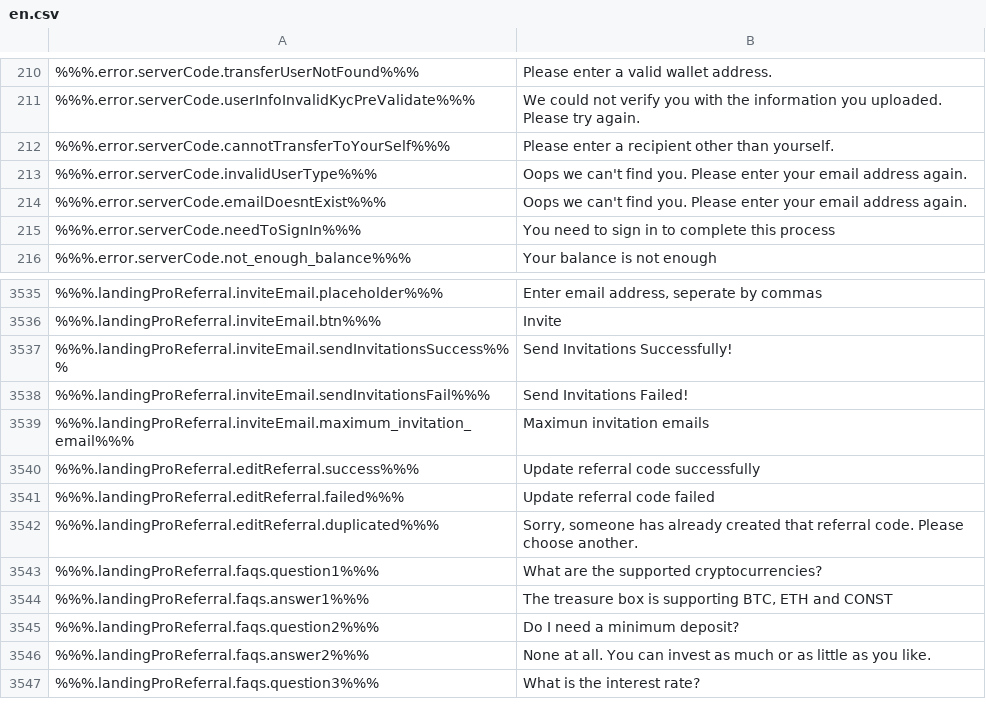
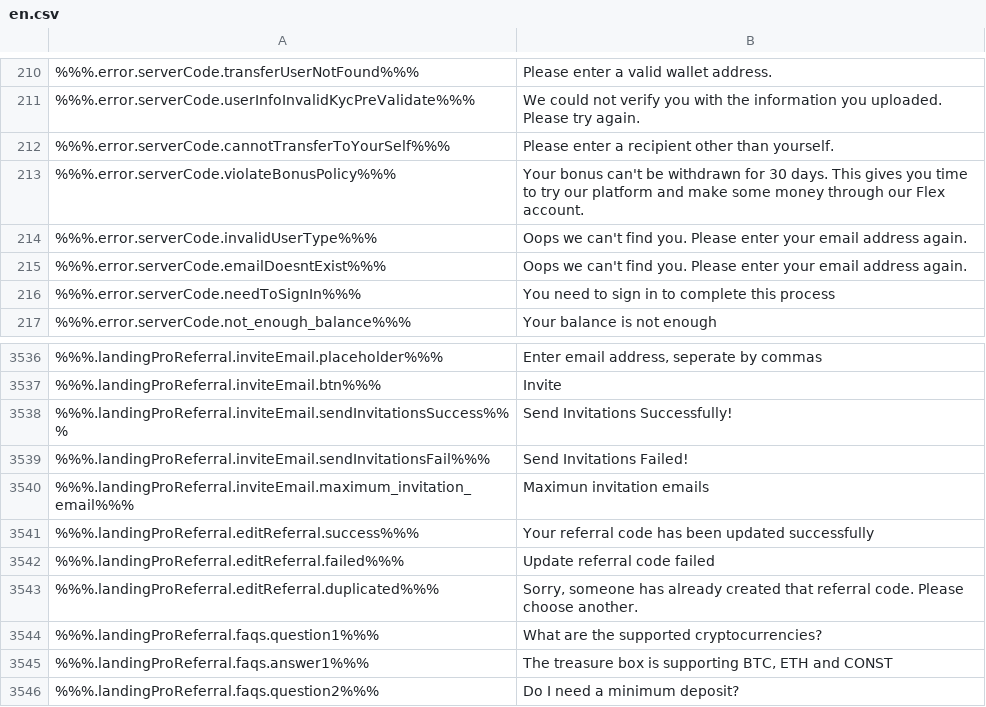
Before and after one commit to duyhtq/constant-web-i18n, a CSV file: store/en.csv, drawn as a sheet; only a part is shown, gaps mark what is left out; the shorter side is filled out with more unchanged rows; addresses are those after the commit; the diff names each change by its address in the sheet, - before the commit and + after, or states it on an @@ line.

```diff
--- a/store/en.csv
+++ b/store/en.csv
+row 213: %%%.error.serverCode.violateBonusPolicy%%% | Your bonus can't be withdrawn for 30 days. This gives you time to try our platform and make some money through our Flex account.
-B3541: Update referral code successfully
+B3541: Your referral code has been updated successfully
```
Also changed, not shown: 2 other files.
